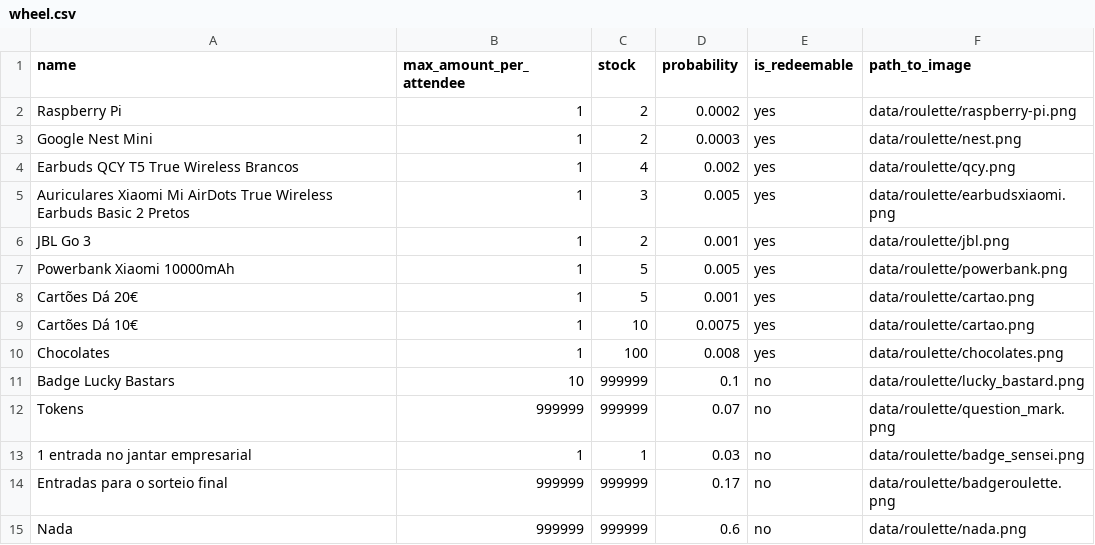
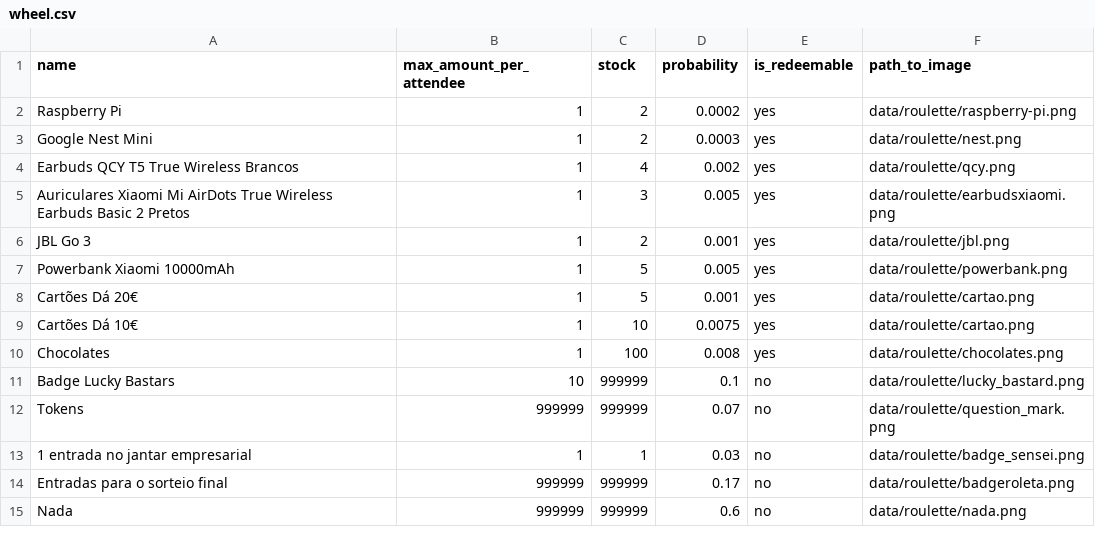
Before and after one commit to cesium/safira, a CSV file: data/wheel.csv, drawn as a sheet.

Commit message:
Fix roulette image paths

```diff
--- a/data/wheel.csv
+++ b/data/wheel.csv
@@ -13,3 +13,3 @@ Tokens,999999,999999,0.07,no,data/roulette/question_mark.png
 1 entrada no jantar empresarial,1,1,0.03,no,data/roulette/badge_sensei.png
-Entradas para o sorteio final,999999,999999,0.17,no,data/roulette/badgeroulette.png
+Entradas para o sorteio final,999999,999999,0.17,no,data/roulette/badgeroleta.png
 Nada,999999,999999,0.6,no,data/roulette/nada.png
```
